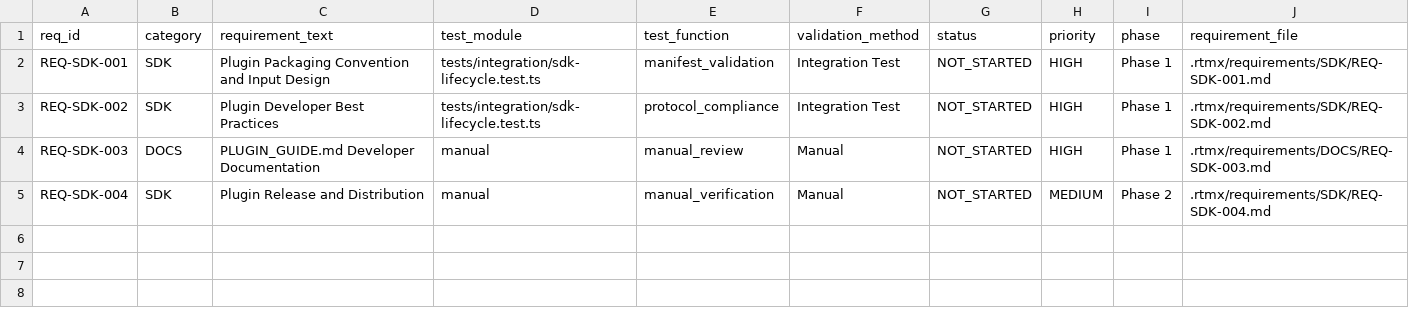
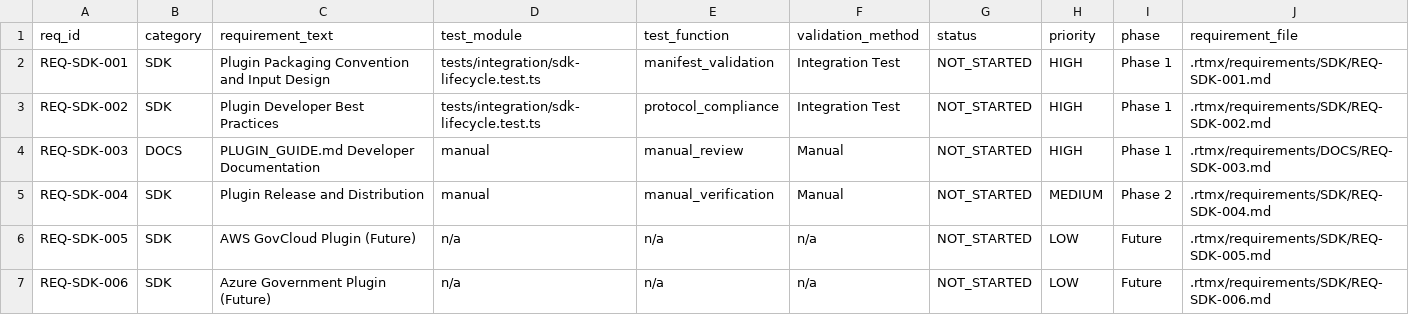
Before and after one commit to rtmx-ai/aegis-infra-sdk, a CSV file: .rtmx/database.csv, drawn as a sheet.

```diff
--- a/.rtmx/database.csv
+++ b/.rtmx/database.csv
@@ -5 +5,3 @@ REQ-SDK-003,DOCS,PLUGIN_GUIDE.md Developer Documentation,manual,manual_review,Ma
 REQ-SDK-004,SDK,Plugin Release and Distribution,manual,manual_verification,Manual,NOT_STARTED,MEDIUM,Phase 2,.rtmx/requirements/SDK/REQ-SDK-004.md
+REQ-SDK-005,SDK,AWS GovCloud Plugin (Future),n/a,n/a,n/a,NOT_STARTED,LOW,Future,.rtmx/requirements/SDK/REQ-SDK-005.md
+REQ-SDK-006,SDK,Azure Government Plugin (Future),n/a,n/a,n/a,NOT_STARTED,LOW,Future,.rtmx/requirements/SDK/REQ-SDK-006.md
```
Also changed, not shown: 2 other files.
